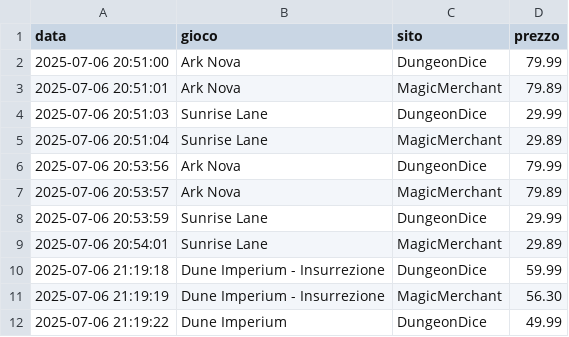
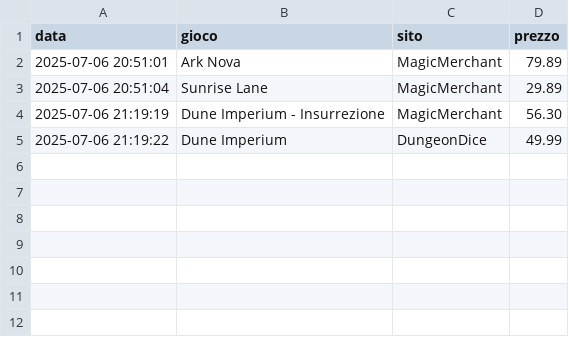
Before and after one commit to gigifacile/BGPrices, a CSV file: storico_prezzi.csv, drawn as a sheet.

Commit message:
Update storico_prezzi.csv

```diff
--- a/storico_prezzi.csv
+++ b/storico_prezzi.csv
@@ -1,11 +1,4 @@
 data,gioco,sito,prezzo
-2025-07-06 20:51:00,Ark Nova,DungeonDice,79.99
 2025-07-06 20:51:01,Ark Nova,MagicMerchant,79.89
-2025-07-06 20:51:03,Sunrise Lane,DungeonDice,29.99
 2025-07-06 20:51:04,Sunrise Lane,MagicMerchant,29.89
-2025-07-06 20:53:56,Ark Nova,DungeonDice,79.99
-2025-07-06 20:53:57,Ark Nova,MagicMerchant,79.89
-2025-07-06 20:53:59,Sunrise Lane,DungeonDice,29.99
-2025-07-06 20:54:01,Sunrise Lane,MagicMerchant,29.89
-2025-07-06 21:19:18,Dune Imperium - Insurrezione,DungeonDice,59.99
 2025-07-06 21:19:19,Dune Imperium - Insurrezione,MagicMerchant,56.30
```
